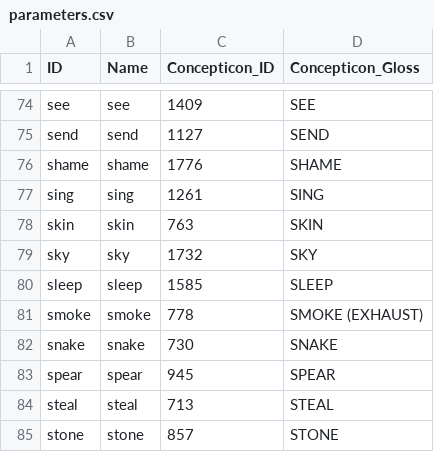
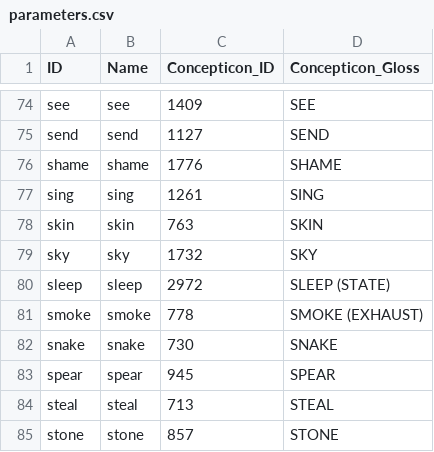
Before and after one commit to lexibank/grollemundbantu, a CSV file: cldf/parameters.csv, drawn as a sheet; only a part is shown, gaps mark what is left out.

```diff
--- a/cldf/parameters.csv
+++ b/cldf/parameters.csv
@@ -79,3 +79,3 @@ skin,skin,763,SKIN
 sky,sky,1732,SKY
-sleep,sleep,1585,SLEEP
+sleep,sleep,2972,SLEEP (STATE)
 smoke,smoke,778,SMOKE (EXHAUST)
```
Also changed, not shown: 13 other files.
